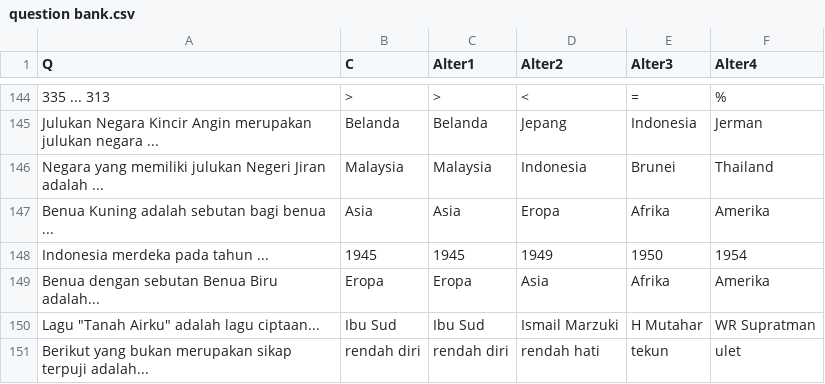
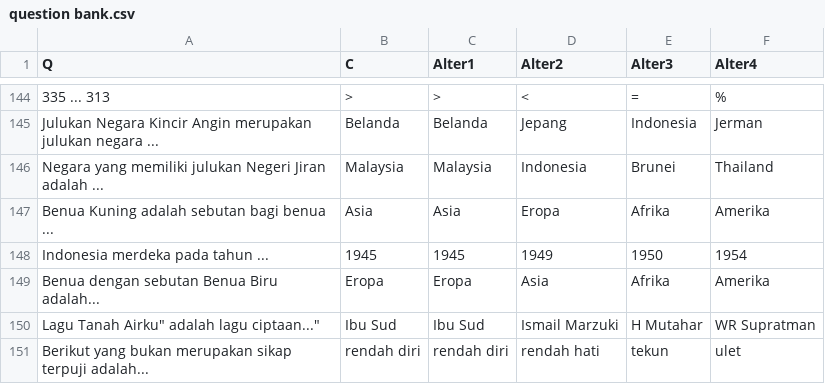
Before and after one commit to umiseldaa/finalproject, a CSV file: question bank.csv, drawn as a sheet; only a part is shown, gaps mark what is left out.

Commit message:
Update question bank.csv

```diff
--- a/question bank.csv
+++ b/question bank.csv
@@ -149,3 +149,3 @@ Indonesia merdeka pada tahun ...,1945,1945,1949,1950,1954
 Benua dengan sebutan Benua Biru adalah...,Eropa,Eropa,Asia,Afrika,Amerika
-Lagu "Tanah Airku" adalah lagu ciptaan...,Ibu Sud,Ibu Sud,Ismail Marzuki,H Mutahar,WR Supratman
+"Lagu "Tanah Airku" adalah lagu ciptaan...",Ibu Sud,Ibu Sud,Ismail Marzuki,H Mutahar,WR Supratman
 Berikut yang bukan merupakan sikap terpuji adalah...,rendah diri,rendah diri,rendah hati,tekun,ulet
```
